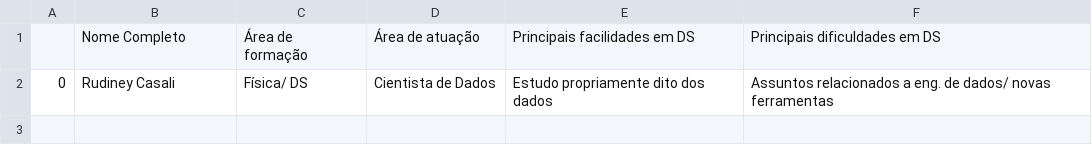
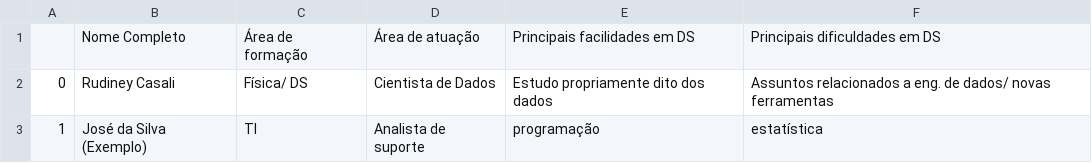
Before and after one commit to levyvix/ada_tech_numpy_pandas, a CSV file: Ada_Tech_DS_PY_004.csv, drawn as a sheet.

Commit message:
inclusão de um exemplo à lista

```diff
--- a/Ada_Tech_DS_PY_004.csv
+++ b/Ada_Tech_DS_PY_004.csv
@@ -2 +2,2 @@
 0 , Rudiney Casali, Física/ DS, Cientista de Dados, Estudo propriamente dito dos dados, Assuntos relacionados a eng. de dados/ novas ferramentas,
+1, José da Silva (Exemplo), TI, Analista de suporte, programação, estatística,
```
